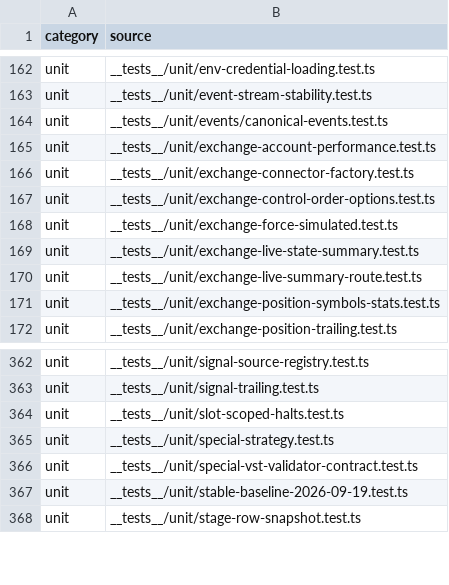
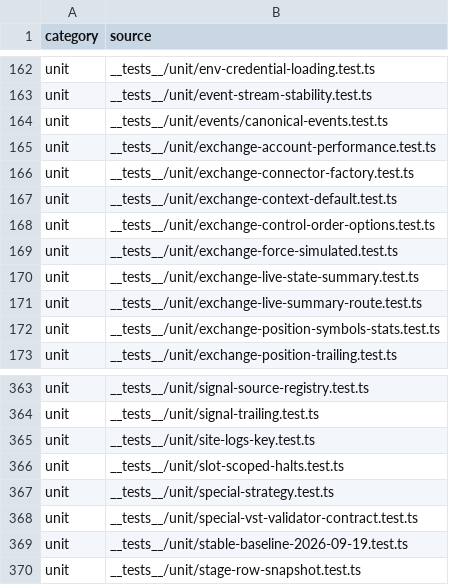
Before and after one commit to mxssnx-creator/CTS-K-N, a TSV file: docs/recreation/manifests/tests-and-verifiers.tsv, drawn as a sheet; only a part is shown, gaps mark what is left out; the diff names each change by its address in the sheet, - before the commit and + after, or states it on an @@ line.

```diff
--- a/docs/recreation/manifests/tests-and-verifiers.tsv
+++ b/docs/recreation/manifests/tests-and-verifiers.tsv
+row 167: unit | __tests__/unit/exchange-context-default.test.ts
+row 365: unit | __tests__/unit/site-logs-key.test.ts
```
Also changed, not shown: docs/recreation/manifests/project-files.tsv, 6 other files.
